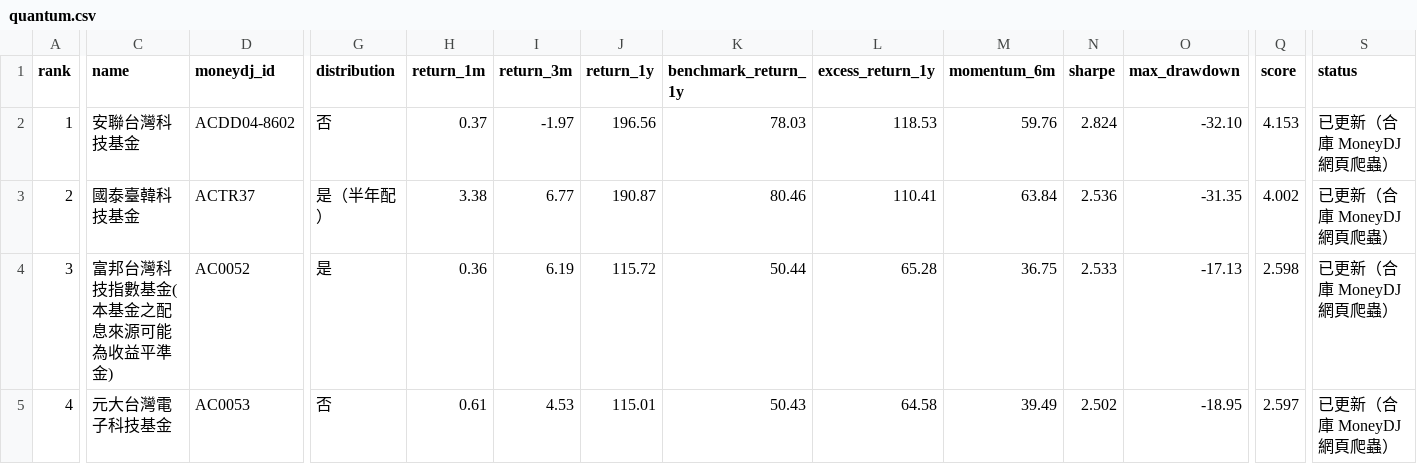
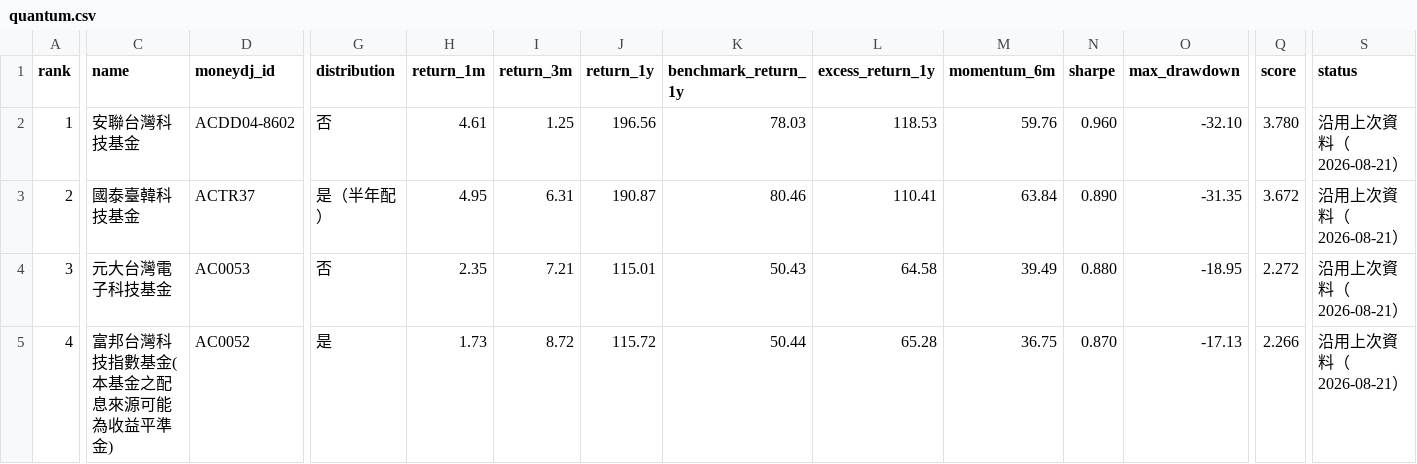
Before and after one commit to eva5389-pixel/fund-market-screener, a CSV file: data/categories/quantum.csv, drawn as a sheet; only a part is shown, gaps mark what is left out; the diff names each change by its address in the sheet, - before the commit and + after, or states it on an @@ line.

```diff
--- a/data/categories/quantum.csv
+++ b/data/categories/quantum.csv
-H2 (return_1m): 0.37
+H2 (return_1m): 4.61
-I2 (return_3m): -1.97
+I2 (return_3m): 1.25
-N2 (sharpe): 2.824
+N2 (sharpe): 0.960
-Q2 (score): 4.153
+Q2 (score): 3.780
-S2:S5 (status): 已更新（合庫 MoneyDJ 網頁爬蟲）
+S2:S5 (status): 沿用上次資料（2026-08-21）
-H3 (return_1m): 3.38
+H3 (return_1m): 4.95
-I3 (return_3m): 6.77
+I3 (return_3m): 6.31
-N3 (sharpe): 2.536
+N3 (sharpe): 0.890
-Q3 (score): 4.002
+Q3 (score): 3.672
-C4 (name): 富邦台灣科技指數基金(本基金之配息來源可能為收益平準金)
+C4 (name): 元大台灣電子科技基金
-D4 (moneydj_id): AC0052
+D4 (moneydj_id): AC0053
-G4 (distribution): 是
+G4 (distribution): 否
-H4 (return_1m): 0.36
+H4 (return_1m): 2.35
-I4 (return_3m): 6.19
+I4 (return_3m): 7.21
-J4 (return_1y): 115.72
+J4 (return_1y): 115.01
-K4 (benchmark_return_1y): 50.44
+K4 (benchmark_return_1y): 50.43
-L4 (excess_return_1y): 65.28
+L4 (excess_return_1y): 64.58
-M4 (momentum_6m): 36.75
+M4 (momentum_6m): 39.49
-N4 (sharpe): 2.533
+N4 (sharpe): 0.880
-O4 (max_drawdown): -17.13
+O4 (max_drawdown): -18.95
-Q4 (score): 2.598
+Q4 (score): 2.272
-C5 (name): 元大台灣電子科技基金
+C5 (name): 富邦台灣科技指數基金(本基金之配息來源可能為收益平準金)
-D5 (moneydj_id): AC0053
+D5 (moneydj_id): AC0052
-G5 (distribution): 否
+G5 (distribution): 是
-H5 (return_1m): 0.61
+H5 (return_1m): 1.73
-I5 (return_3m): 4.53
+I5 (return_3m): 8.72
-J5 (return_1y): 115.01
+J5 (return_1y): 115.72
-K5 (benchmark_return_1y): 50.43
+K5 (benchmark_return_1y): 50.44
-L5 (excess_return_1y): 64.58
+L5 (excess_return_1y): 65.28
-M5 (momentum_6m): 39.49
+M5 (momentum_6m): 36.75
-N5 (sharpe): 2.502
+N5 (sharpe): 0.870
-O5 (max_drawdown): -18.95
+O5 (max_drawdown): -17.13
-Q5 (score): 2.597
+Q5 (score): 2.266
```
Also changed, not shown: data/categories/japan.csv, data/categories/optical.csv, 33 other files.
